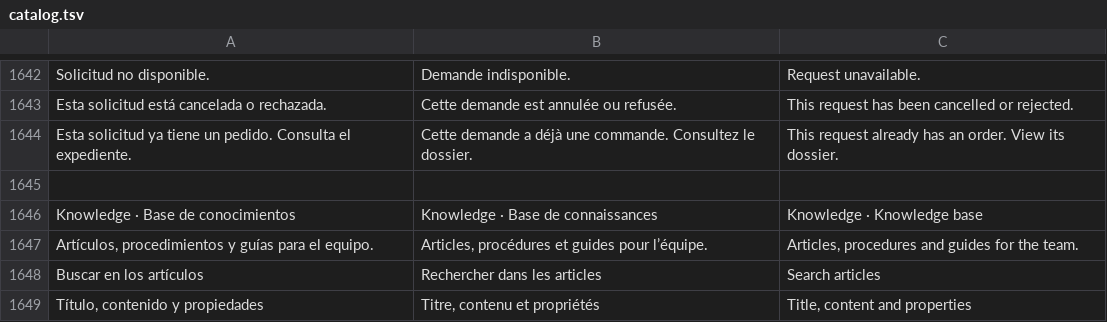
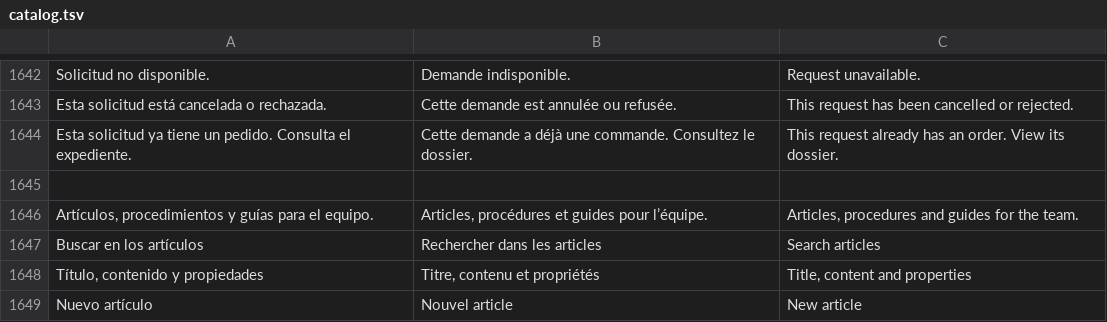
Before and after one commit to lisciandraj/Pro-manager-Gama, a TSV file: locales/catalog.tsv, drawn as a sheet; only a part is shown, gaps mark what is left out; the shorter side is filled out with more unchanged rows; the diff names each change by its address in the sheet, - before the commit and + after, or states it on an @@ line.

Commit message:
Simplify knowledge base module title

```diff
--- a/locales/catalog.tsv
+++ b/locales/catalog.tsv
-row 1646: Knowledge · Base de conocimientos | Knowledge · Base de connaissances | Knowledge · Knowledge base
```
Also changed, not shown: 6 other files.
